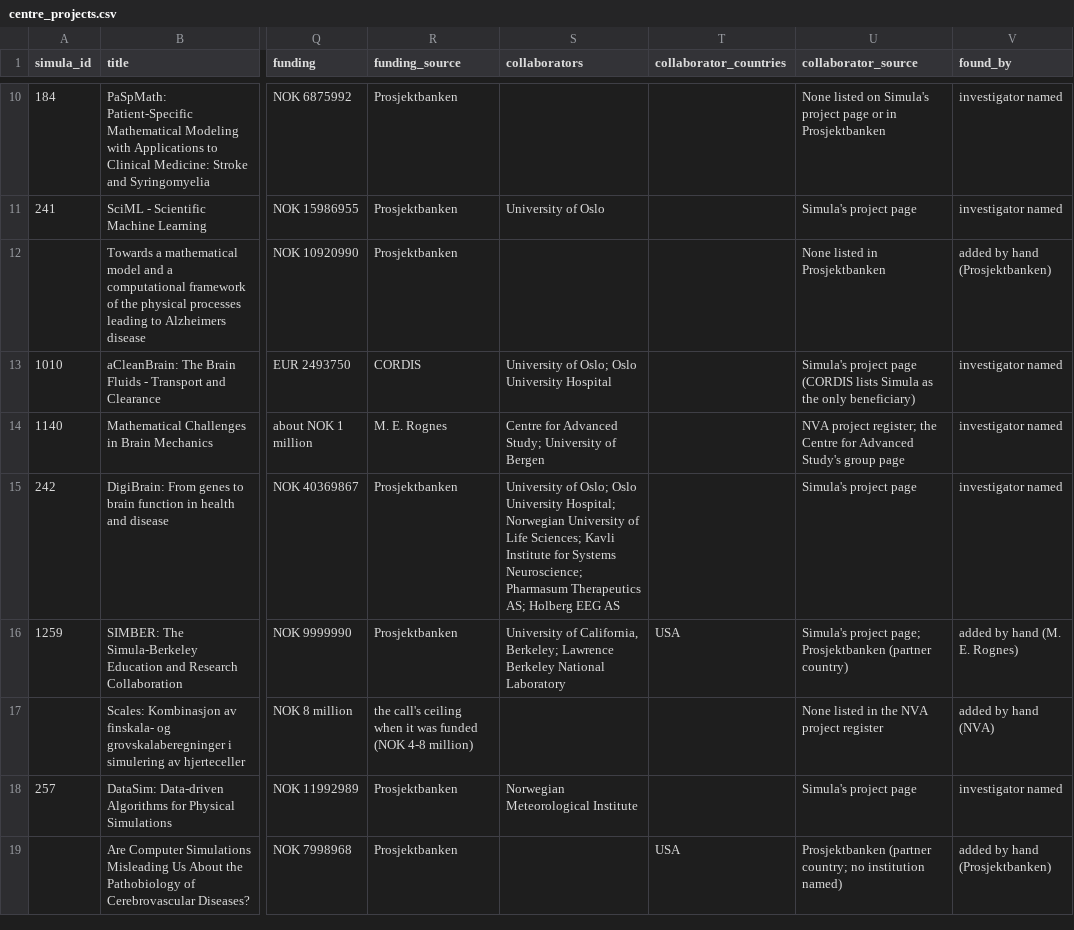
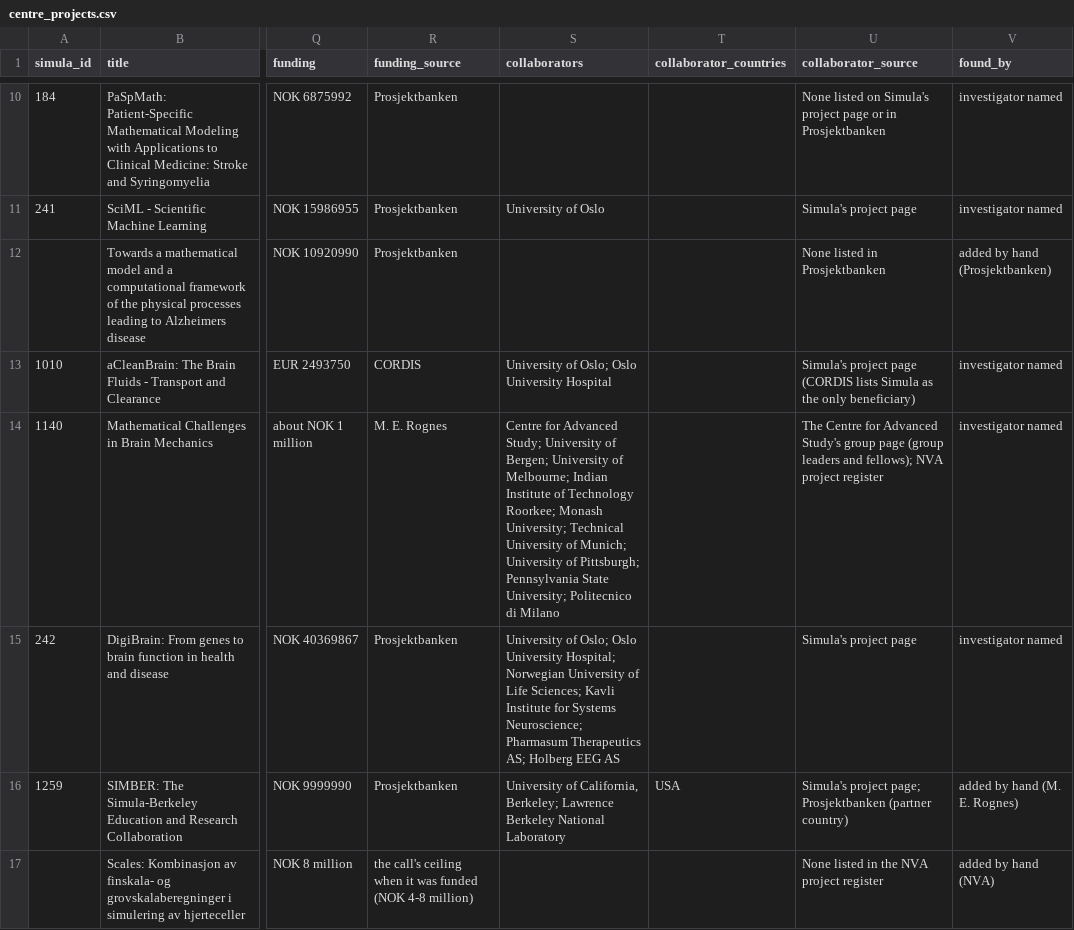
Before and after one commit to simulaneurotech/simulaneurotech.github.io, a CSV file: partners/centre_projects.csv, drawn as a sheet; only a part is shown, gaps mark what is left out; the shorter side is filled out with more unchanged rows; the diff names each change by its address in the sheet, - before the commit and + after, or states it on an @@ line.

```diff
--- a/partners/centre_projects.csv
+++ b/partners/centre_projects.csv
-S14 (collaborators): …University of Bergen
+S14 (collaborators): …University of Bergen; University of Melbourne; Indian Institute of Technology Roorkee; Monash University; Technical University of Munich; University of Pittsburgh; Pennsylvania State University; Politecnico di Milano
-U14 (collaborator_source): NVA project register; the Centre for Advanced Study's group page
+U14 (collaborator_source): The Centre for Advanced Study's group page (group leaders and fellows); NVA project register
```
Also changed, not shown: 7 other files.
